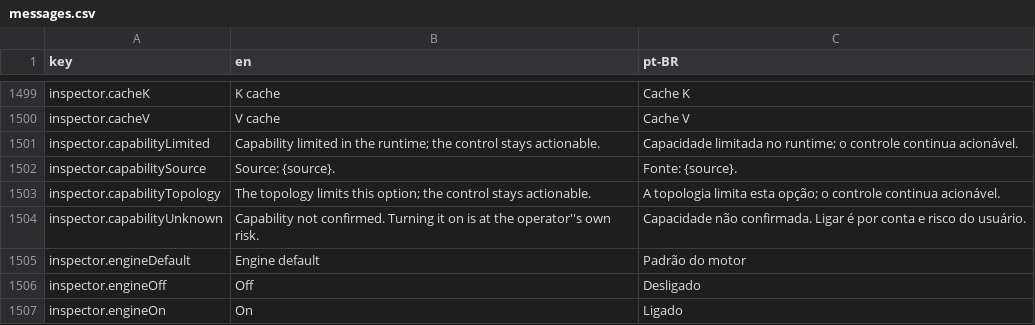
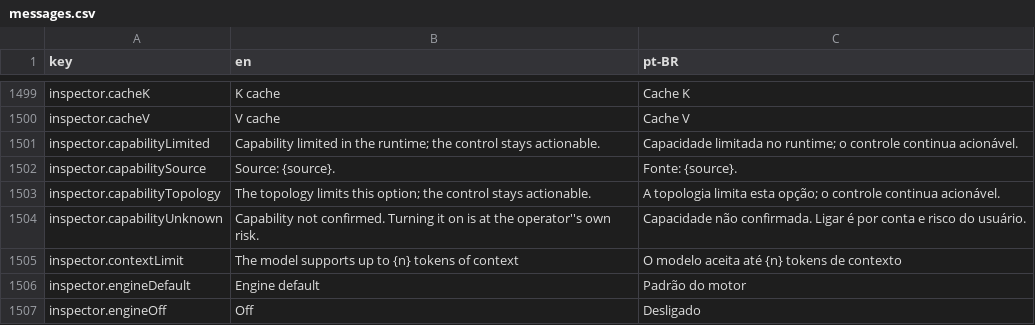
Before and after one commit to pieceofmindcloud/pom, a CSV file: apps/frontend/src/i18n/messages.csv, drawn as a sheet; only a part is shown, gaps mark what is left out; the shorter side is filled out with more unchanged rows; the diff names each change by its address in the sheet, - before the commit and + after, or states it on an @@ line.

```diff
--- a/apps/frontend/src/i18n/messages.csv
+++ b/apps/frontend/src/i18n/messages.csv
+row 1505: inspector.contextLimit | The model supports up to {n} tokens of context | O modelo aceita até {n} tokens de contexto
```
Also changed, not shown: 12 other files.
